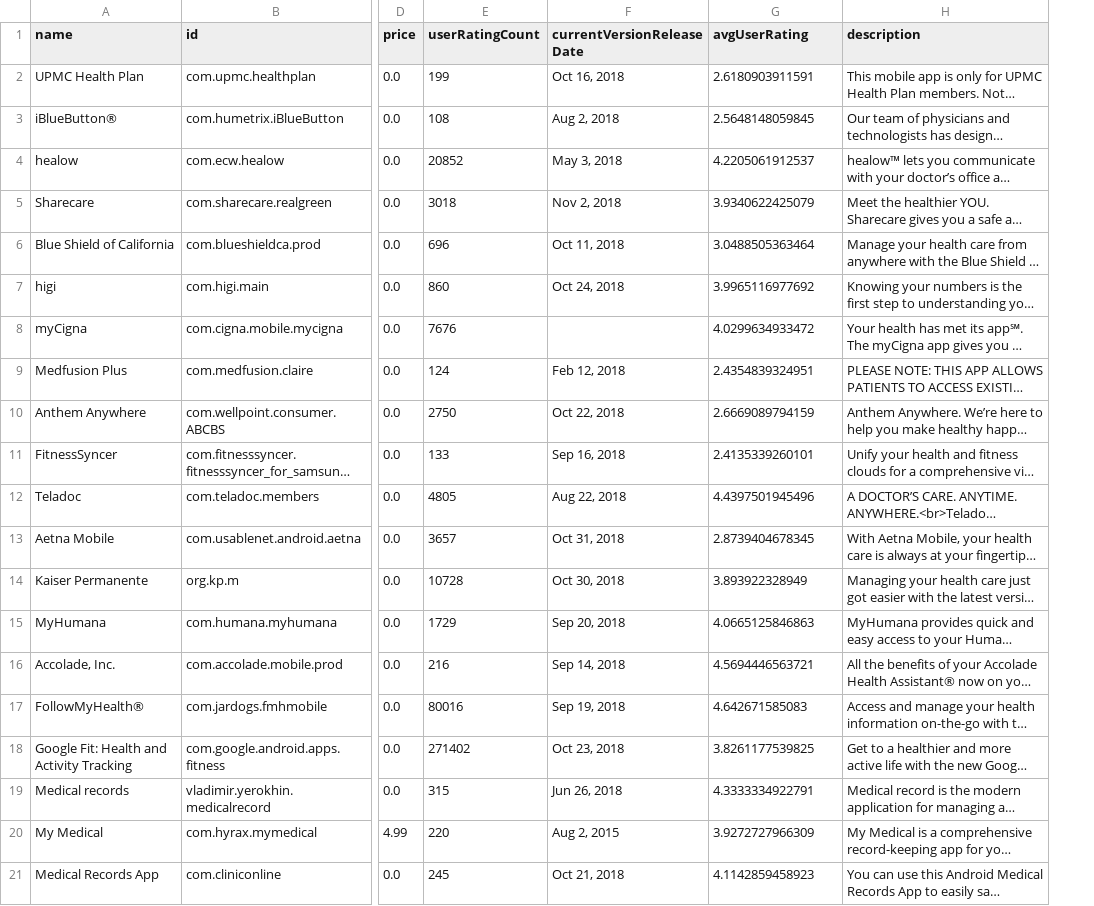
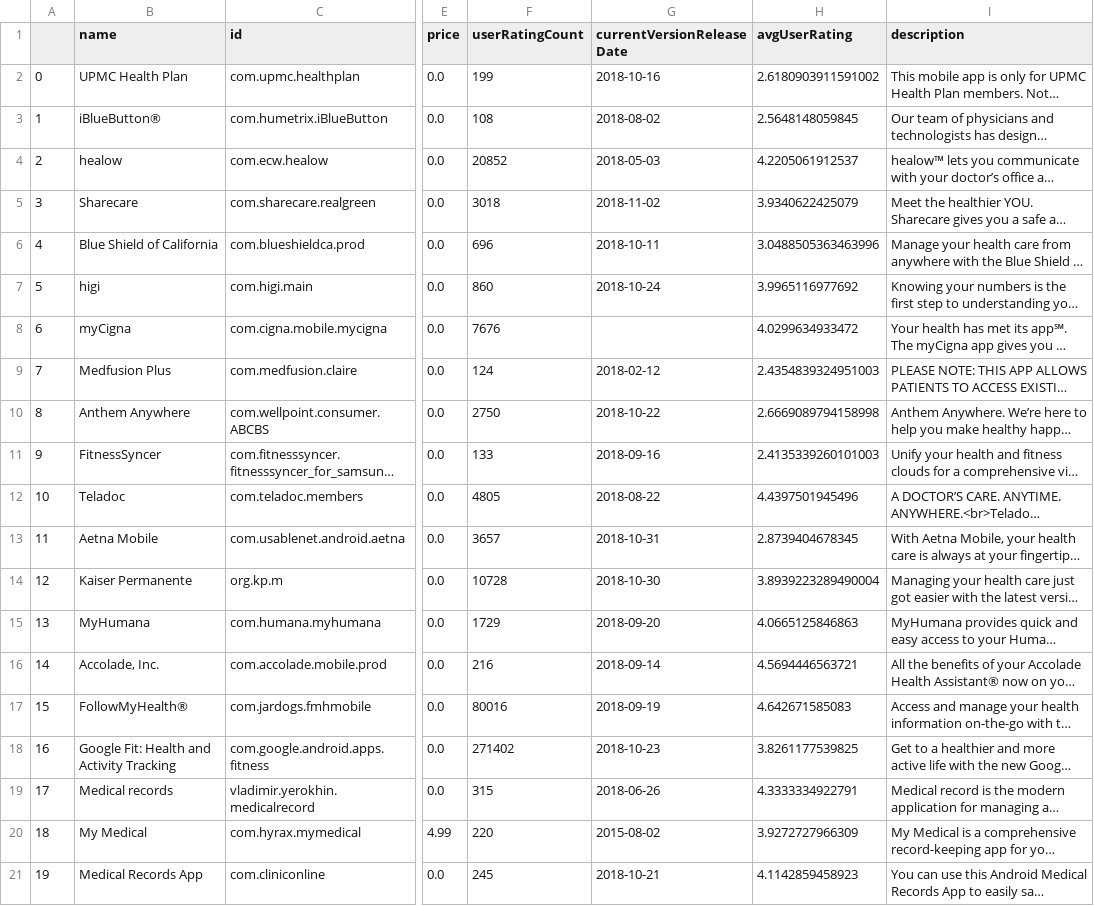
Before and after one commit to mashamasha/UHC, a CSV file: data/googleplay_metadata_phr.csv, drawn as a sheet; only a part is shown, gaps mark what is left out; long unchanged cells end in …; addresses are those after the commit; the diff names each change by its address in the sheet, - before the commit and + after, or states it on an @@ line.

```diff
--- a/data/googleplay_metadata_phr.csv
+++ b/data/googleplay_metadata_phr.csv
+column A, rows 2-21: 0 | 1 | 2 | 3 | 4 | 5 | 6 | 7 | 8 | 9 | 10 | 11 | 12 | 13 | 14 | 15 | 16 | 17 | 18 | 19
-G2 (currentVersionReleaseDate): Oct 16, 2018
+G2 (currentVersionReleaseDate): 2018-10-16
-H2 (avgUserRating): 2.6180903911591
+H2 (avgUserRating): 2.6180903911591002
-G3 (currentVersionReleaseDate): Aug 2, 2018
+G3 (currentVersionReleaseDate): 2018-08-02
-G4 (currentVersionReleaseDate): May 3, 2018
+G4 (currentVersionReleaseDate): 2018-05-03
-G5 (currentVersionReleaseDate): Nov 2, 2018
+G5 (currentVersionReleaseDate): 2018-11-02
-G6 (currentVersionReleaseDate): Oct 11, 2018
+G6 (currentVersionReleaseDate): 2018-10-11
-H6 (avgUserRating): 3.0488505363464
+H6 (avgUserRating): 3.0488505363463996
-G7 (currentVersionReleaseDate): Oct 24, 2018
+G7 (currentVersionReleaseDate): 2018-10-24
-G9 (currentVersionReleaseDate): Feb 12, 2018
+G9 (currentVersionReleaseDate): 2018-02-12
-H9 (avgUserRating): 2.4354839324951
+H9 (avgUserRating): 2.4354839324951003
-G10 (currentVersionReleaseDate): Oct 22, 2018
+G10 (currentVersionReleaseDate): 2018-10-22
-H10 (avgUserRating): 2.6669089794159
+H10 (avgUserRating): 2.6669089794158998
-G11 (currentVersionReleaseDate): Sep 16, 2018
+G11 (currentVersionReleaseDate): 2018-09-16
-H11 (avgUserRating): 2.4135339260101
+H11 (avgUserRating): 2.4135339260101003
-G12 (currentVersionReleaseDate): Aug 22, 2018
+G12 (currentVersionReleaseDate): 2018-08-22
-G13 (currentVersionReleaseDate): Oct 31, 2018
+G13 (currentVersionReleaseDate): 2018-10-31
-G14 (currentVersionReleaseDate): Oct 30, 2018
+G14 (currentVersionReleaseDate): 2018-10-30
-H14 (avgUserRating): 3.893922328949
+H14 (avgUserRating): 3.8939223289490004
-G15 (currentVersionReleaseDate): Sep 20, 2018
+G15 (currentVersionReleaseDate): 2018-09-20
-G16 (currentVersionReleaseDate): Sep 14, 2018
+G16 (currentVersionReleaseDate): 2018-09-14
-G17 (currentVersionReleaseDate): Sep 19, 2018
+G17 (currentVersionReleaseDate): 2018-09-19
-G18 (currentVersionReleaseDate): Oct 23, 2018
+G18 (currentVersionReleaseDate): 2018-10-23
-G19 (currentVersionReleaseDate): Jun 26, 2018
+G19 (currentVersionReleaseDate): 2018-06-26
-G20 (currentVersionReleaseDate): Aug 2, 2015
+G20 (currentVersionReleaseDate): 2015-08-02
-G21 (currentVersionReleaseDate): Oct 21, 2018
+G21 (currentVersionReleaseDate): 2018-10-21
```
Also changed, not shown: data/appstore_helpful_reviews_phr.csv, data/appstore_metadata_phr.csv, 3 other files.
